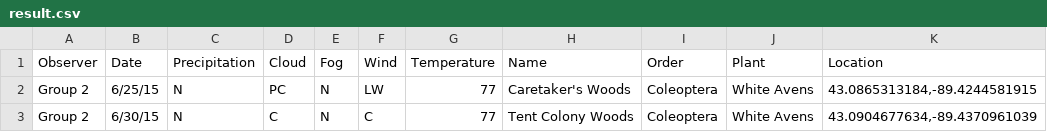
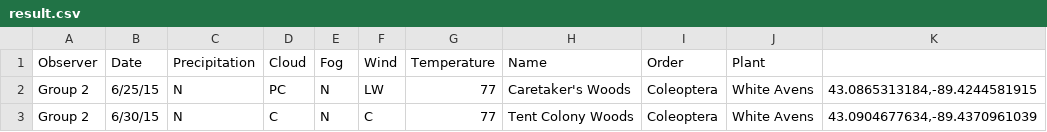
Before and after one commit to abzaloid/geoscience, a CSV file: result.csv, drawn as a sheet; only a part is shown.

Commit message:
more ready data for analysis

```diff
--- a/result.csv
+++ b/result.csv
@@ -1,2 +1,2 @@
-Observer,Date,Precipitation,Cloud,Fog ,Wind,Temperature ,Name,Order,Plant,Location
+Observer,Date,Precipitation,Cloud,Fog ,Wind,Temperature ,Name,Order,Plant
 Group 2,6/25/15,N,PC,N,LW,77,Caretaker's Woods,Coleoptera,White Avens ,"43.0865313184,-89.4244581915"
```
Also changed, not shown: 2 other files.
